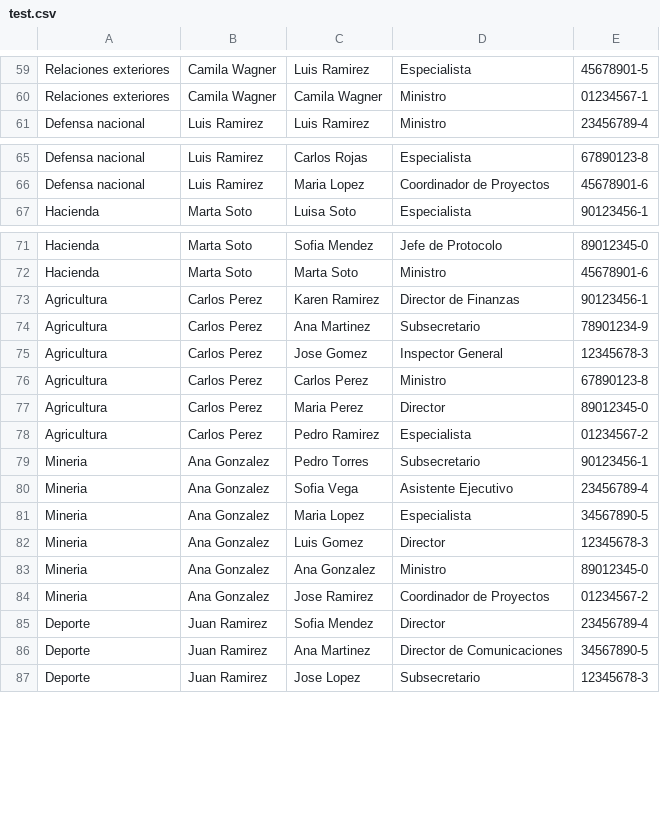
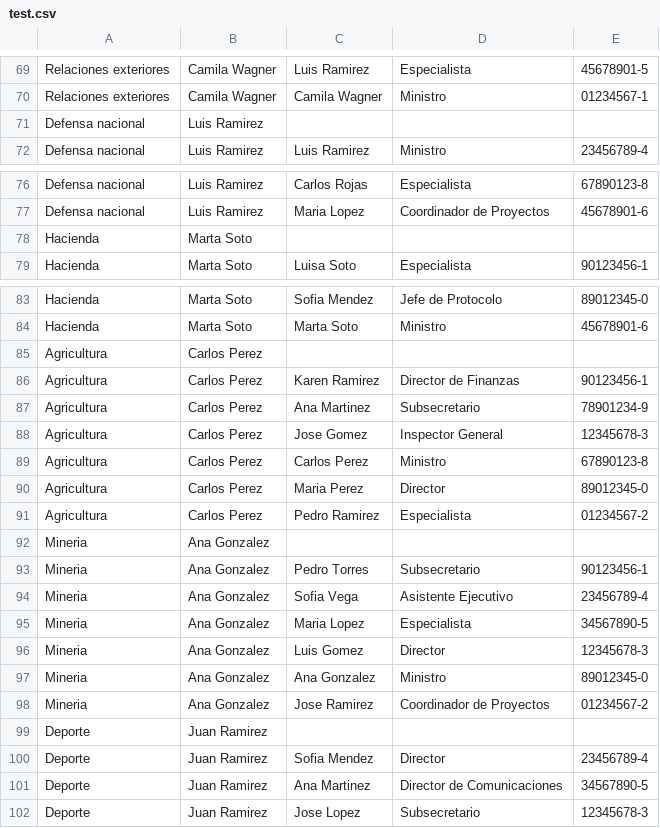
Before and after one commit to martinww9/ProyectoCM, a CSV file: test.csv, drawn as a sheet; only a part is shown, gaps mark what is left out; the diff covers the shown part only.

```diff
--- a/test.csv
+++ b/test.csv
@@ -60,2 +70,3 @@ Relaciones exteriores,Camila Wagner,Luis Ramirez,Especialista,45678901-5
 Relaciones exteriores,Camila Wagner,Camila Wagner,Ministro,01234567-1
+Defensa nacional,Luis Ramirez,,,
 Defensa nacional,Luis Ramirez,Luis Ramirez,Ministro,23456789-4
@@ -66,2 +77,3 @@ Defensa nacional,Luis Ramirez,Carlos Rojas,Especialista,67890123-8
 Defensa nacional,Luis Ramirez,Maria Lopez,Coordinador de Proyectos,45678901-6
+Hacienda,Marta Soto,,,
 Hacienda,Marta Soto,Luisa Soto,Especialista,90123456-1
@@ -72,2 +84,3 @@ Hacienda,Marta Soto,Sofia Mendez,Jefe de Protocolo,89012345-0
 Hacienda,Marta Soto,Marta Soto,Ministro,45678901-6
+Agricultura,Carlos Perez,,,
 Agricultura,Carlos Perez,Karen Ramirez,Director de Finanzas,90123456-1
@@ -78,2 +91,3 @@ Agricultura,Carlos Perez,Maria Perez,Director,89012345-0
 Agricultura,Carlos Perez,Pedro Ramirez,Especialista,01234567-2
+Mineria,Ana Gonzalez,,,
 Mineria,Ana Gonzalez,Pedro Torres,Subsecretario,90123456-1
@@ -84,2 +98,3 @@ Mineria,Ana Gonzalez,Ana Gonzalez,Ministro,89012345-0
 Mineria,Ana Gonzalez,Jose Ramirez,Coordinador de Proyectos,01234567-2
+Deporte,Juan Ramirez,,,
 Deporte,Juan Ramirez,Sofia Mendez,Director,23456789-4
```
Also changed, not shown: 11 added rows elsewhere in this file, 7 other files.
